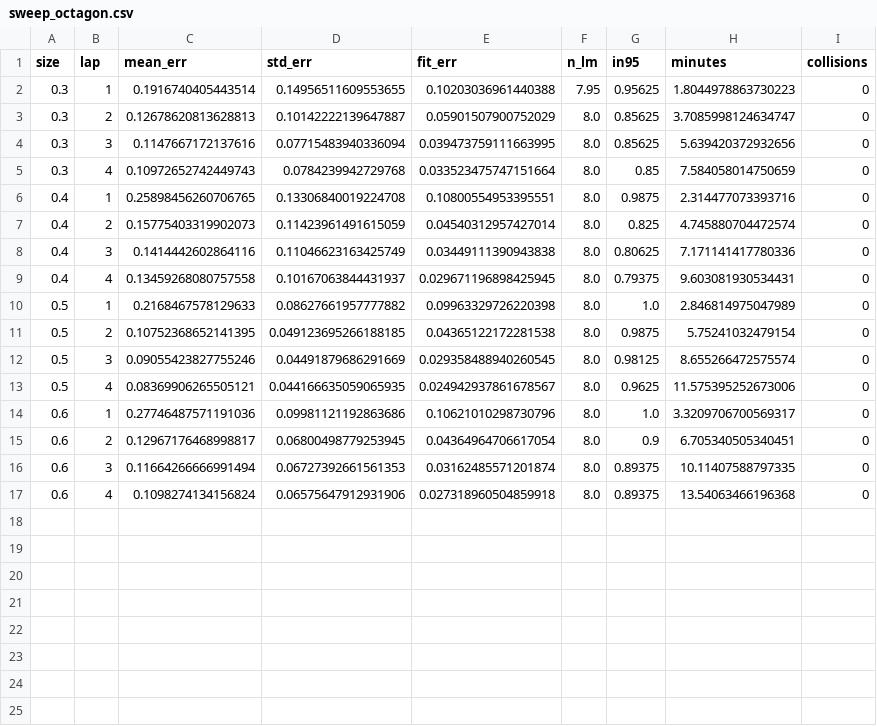
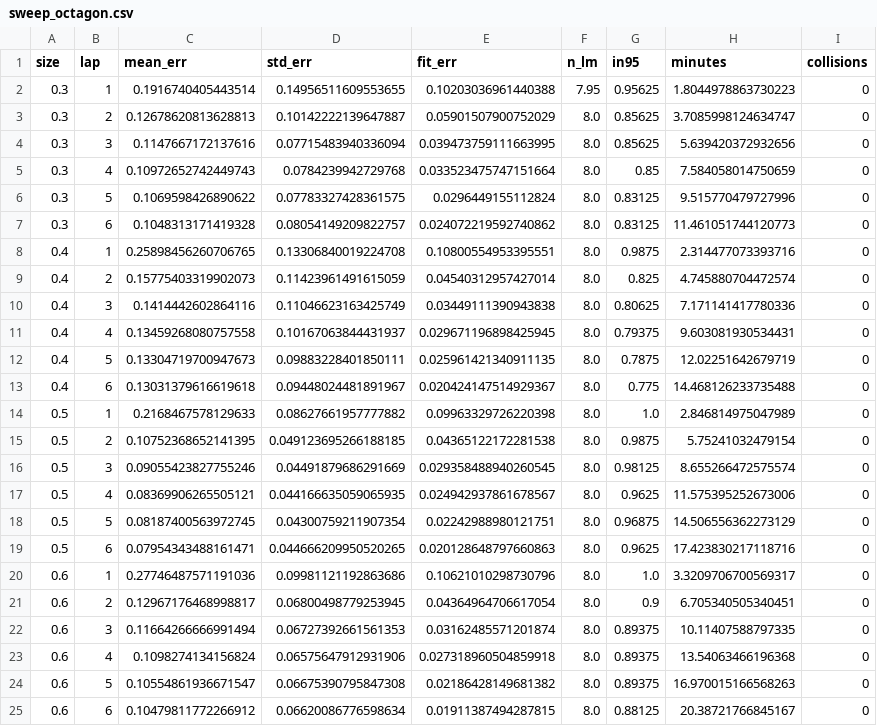
Before and after one commit to vch2128/26fall_cse276a, a CSV file: landmark_nav/landmark_nav/sweep_octagon.csv, drawn as a sheet.

```diff
--- a/landmark_nav/landmark_nav/sweep_octagon.csv
+++ b/landmark_nav/landmark_nav/sweep_octagon.csv
@@ -5,2 +5,4 @@ size,lap,mean_err,std_err,fit_err,n_lm,in95,minutes,collisions
 0.3,4,0.10972652742449743,0.0784239942729768,0.033523475747151664,8.0,0.85,7.584058014750659,0
+0.3,5,0.1069598426890622,0.07783327428361575,0.0296449155112824,8.0,0.83125,9.515770479727996,0
+0.3,6,0.1048313171419328,0.08054149209822757,0.024072219592740862,8.0,0.83125,11.461051744120773,0
 0.4,1,0.25898456260706765,0.13306840019224708,0.10800554953395551,8.0,0.9875,2.314477073393716,0
@@ -9,2 +11,4 @@ size,lap,mean_err,std_err,fit_err,n_lm,in95,minutes,collisions
 0.4,4,0.13459268080757558,0.10167063844431937,0.029671196898425945,8.0,0.79375,9.603081930534431,0
+0.4,5,0.13304719700947673,0.09883228401850111,0.025961421340911135,8.0,0.7875,12.02251642679719,0
+0.4,6,0.13031379616619618,0.09448024481891967,0.020424147514929367,8.0,0.775,14.468126233735488,0
 0.5,1,0.2168467578129633,0.08627661957777882,0.09963329726220398,8.0,1.0,2.846814975047989,0
@@ -13,2 +17,4 @@ size,lap,mean_err,std_err,fit_err,n_lm,in95,minutes,collisions
 0.5,4,0.08369906265505121,0.044166635059065935,0.024942937861678567,8.0,0.9625,11.575395252673006,0
+0.5,5,0.08187400563972745,0.04300759211907354,0.02242988980121751,8.0,0.96875,14.506556362273129,0
+0.5,6,0.07954343488161471,0.044666209950520265,0.020128648797660863,8.0,0.9625,17.423830217118716,0
 0.6,1,0.27746487571191036,0.09981121192863686,0.10621010298730796,8.0,1.0,3.3209706700569317,0
@@ -17 +23,3 @@ size,lap,mean_err,std_err,fit_err,n_lm,in95,minutes,collisions
 0.6,4,0.1098274134156824,0.06575647912931906,0.027318960504859918,8.0,0.89375,13.54063466196368,0
+0.6,5,0.10554861936671547,0.06675390795847308,0.02186428149681382,8.0,0.89375,16.970015166568263,0
+0.6,6,0.10479811772266912,0.06620086776598634,0.01911387494287815,8.0,0.88125,20.38721766845167,0
```
Also changed, not shown: landmark_nav/landmark_nav/sweep_square.csv, 4 other files.
